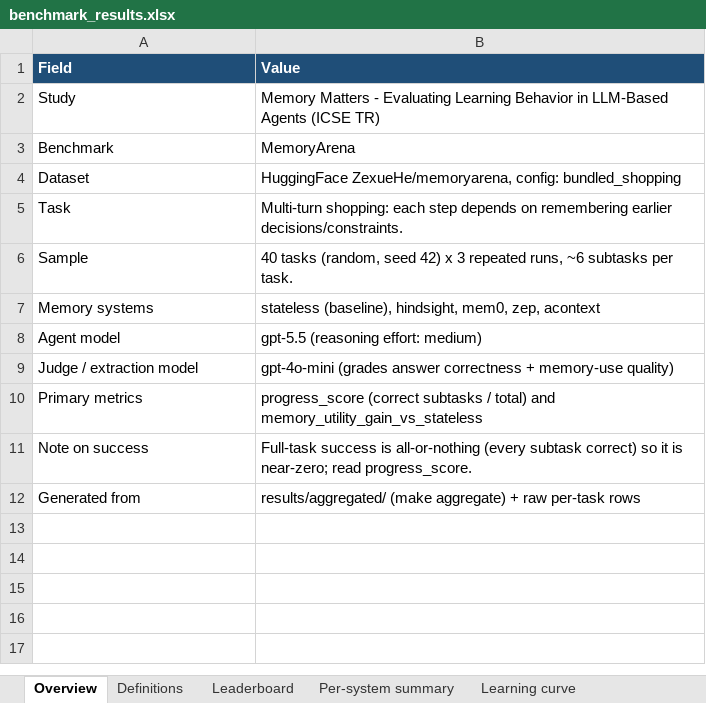
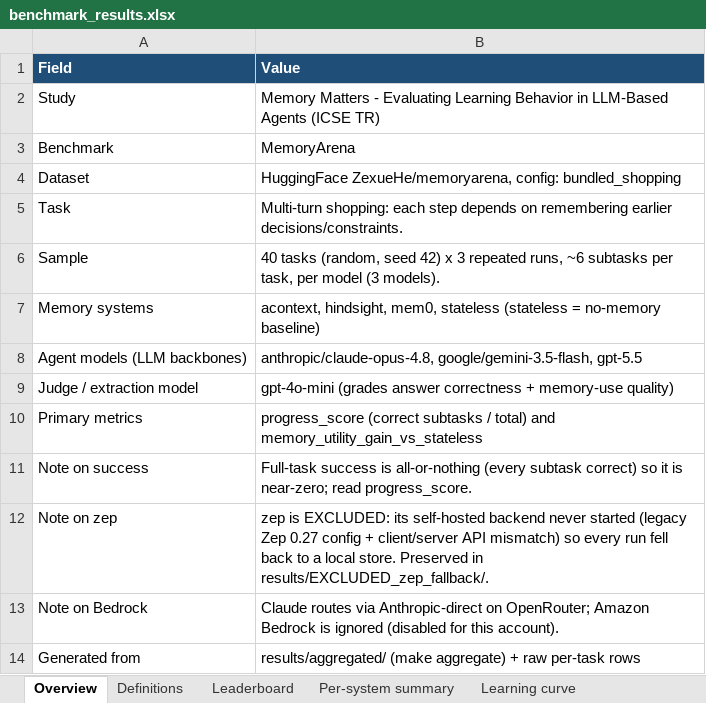
Before and after one commit to nasiriubat/memory-benchmark, an Excel workbook: benchmark_results.xlsx, sheet Overview, drawn as a sheet; values as stored, in another font and other column widths than the file's, no borders; removed rows and columns are numbered as before the commit, all else as after; the diff names each change by its address in the sheet, - before the commit and + after, or states it on an @@ line.

```diff
--- a/benchmark_results.xlsx (sheet Overview)
+++ b/benchmark_results.xlsx (sheet Overview)
-B6 (Value): …subtasks per task.
+B6 (Value): …subtasks per task, per model (3 models).
-B7 (Value): stateless (baseline), hindsight, mem0, zep, acontext
+B7 (Value): acontext, hindsight, mem0, stateless (stateless = no-memory baseline)
-row 8: Agent model | gpt-5.5 (reasoning effort: medium)
+row 8: Agent models (LLM backbones) | anthropic/claude-opus-4.8, google/gemini-3.5-flash, gpt-5.5
+row 12: Note on zep | zep is EXCLUDED: its self-hosted backend never started (legacy Zep 0.27 config + client/server API mismatch) so every run fell back to a local store. Preserved in results/EXCLUDED_zep_fallback/.
+row 13: Note on Bedrock | Claude routes via Anthropic-direct on OpenRouter; Amazon Bedrock is ignored (disabled for this account).
```
Also changed, not shown: sheet All results (raw), sheet Learning curve, sheet Per-model summary, sheet Leaderboard, sheet Per-system summary, sheet Failure taxonomy, 1 more sheet, other sheet tabs, 21 other files.
